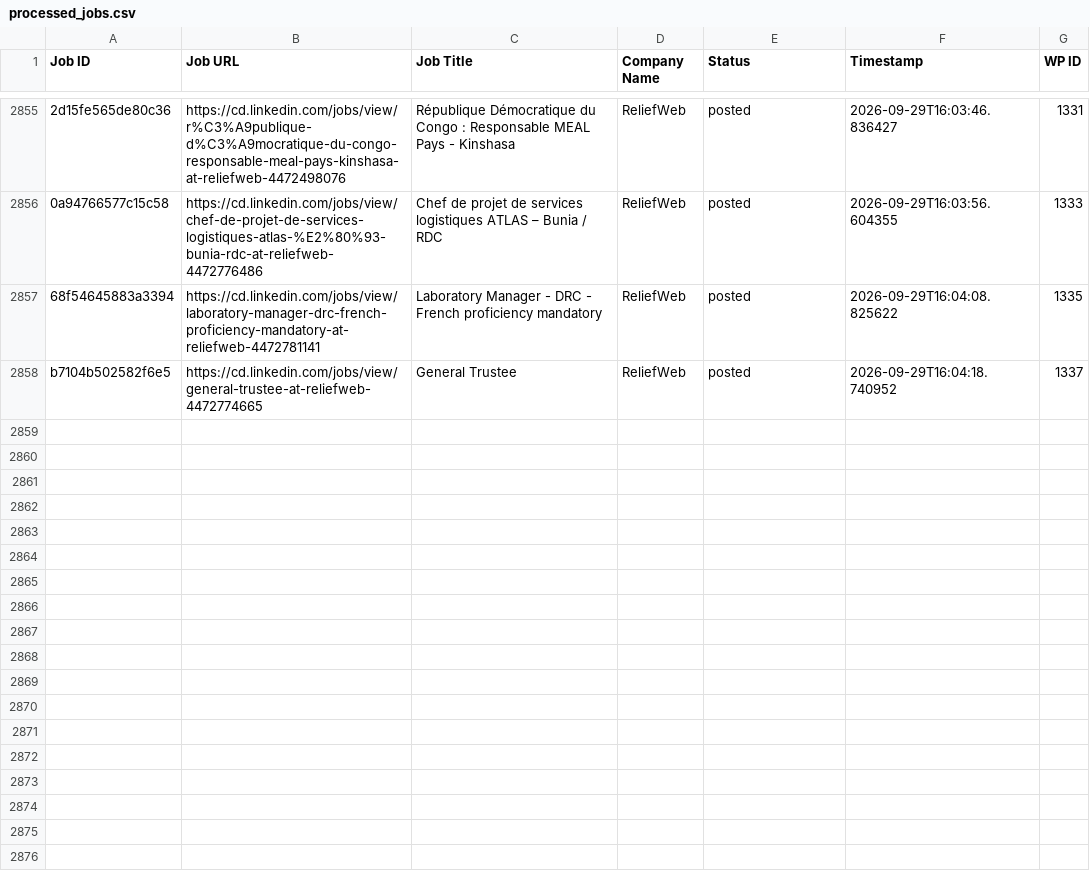
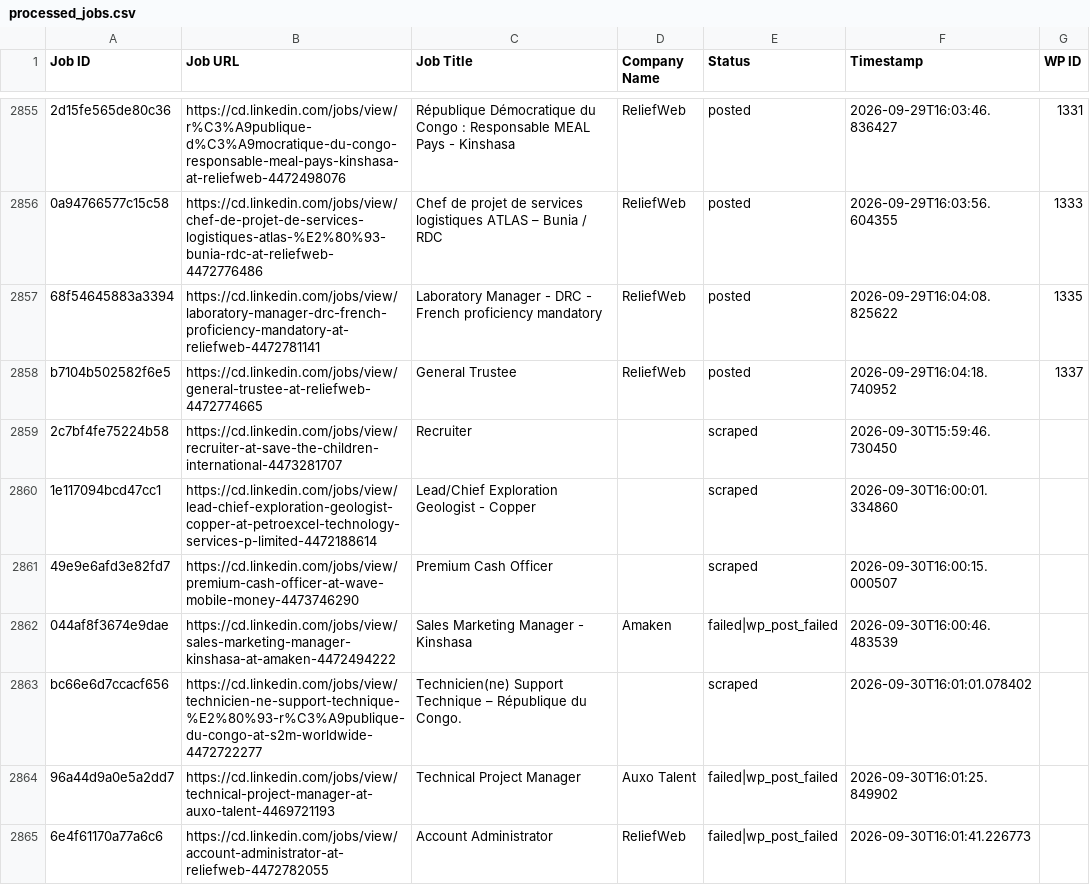
Before and after one commit to vindoky/cd, a CSV file: processed_jobs.csv, drawn as a sheet; only a part is shown, gaps mark what is left out; the diff covers the shown part only; the diff names each change by its address in the sheet, - before the commit and + after, or states it on an @@ line.

```diff
--- a/processed_jobs.csv
+++ b/processed_jobs.csv
+row 2859: 2c7bf4fe75224b58 | https://cd.linkedin.com/jobs/view/recruiter-at-save-the-children-international-4473281707 | Recruiter |  | scraped | 2026-09-30T15:59:46.730450
+row 2860: 1e117094bcd47cc1 | https://cd.linkedin.com/jobs/view/lead-chief-exploration-geologist-copper-at-petroexcel-technology-services-p-limited-4472188614 | Lead/Chief Exploration Geologist - Copper |  | scraped | 2026-09-30T16:00:01.334860
+row 2861: 49e9e6afd3e82fd7 | https://cd.linkedin.com/jobs/view/premium-cash-officer-at-wave-mobile-money-4473746290 | Premium Cash Officer |  | scraped | 2026-09-30T16:00:15.000507
+row 2862: 044af8f3674e9dae | https://cd.linkedin.com/jobs/view/sales-marketing-manager-kinshasa-at-amaken-4472494222 | Sales Marketing Manager - Kinshasa | Amaken | failed|wp_post_failed | 2026-09-30T16:00:46.483539
+row 2863: bc66e6d7ccacf656 | https://cd.linkedin.com/jobs/view/technicien-ne-support-technique-%E2%80%93-r%C3%A9publique-du-congo-at-s2m-worldwide-4472722277 | Technicien(ne) Support Technique – République du Congo. |  | scraped | 2026-09-30T16:01:01.078402
+row 2864: 96a44d9a0e5a2dd7 | https://cd.linkedin.com/jobs/view/technical-project-manager-at-auxo-talent-4469721193 | Technical Project Manager | Auxo Talent | failed|wp_post_failed | 2026-09-30T16:01:25.849902
+row 2865: 6e4f61170a77a6c6 | https://cd.linkedin.com/jobs/view/account-administrator-at-reliefweb-4472782055 | Account Administrator | ReliefWeb | failed|wp_post_failed | 2026-09-30T16:01:41.226773
```
Also changed, not shown: 19 added rows elsewhere in this file.
